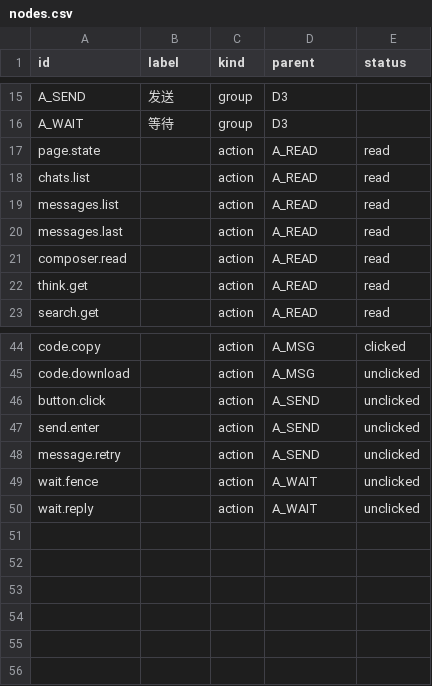
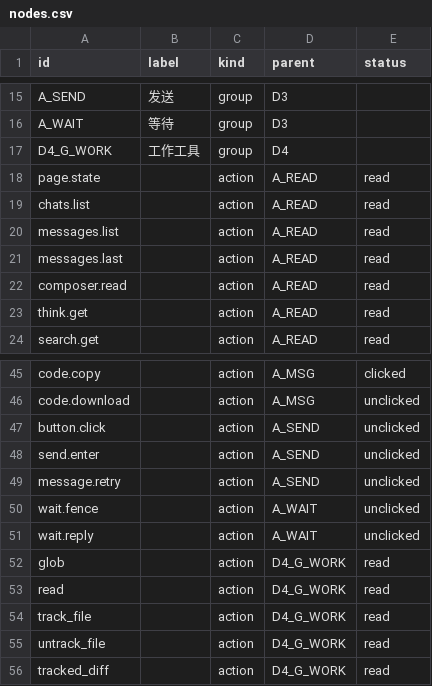
Before and after one commit to asnoted/ds-, a CSV file: docs/map/nodes.csv, drawn as a sheet; only a part is shown, gaps mark what is left out.

Commit message:
track

```diff
--- a/docs/map/nodes.csv
+++ b/docs/map/nodes.csv
@@ -16,2 +16,3 @@ A_SEND,发送,group,D3,
 A_WAIT,等待,group,D3,
+D4_G_WORK,工作工具,group,D4,
 page.state,,action,A_READ,read
@@ -50 +51,6 @@ wait.fence,,action,A_WAIT,unclicked
 wait.reply,,action,A_WAIT,unclicked
+glob,,action,D4_G_WORK,read
+read,,action,D4_G_WORK,read
+track_file,,action,D4_G_WORK,read
+untrack_file,,action,D4_G_WORK,read
+tracked_diff,,action,D4_G_WORK,read
```
Also changed, not shown: docs/map/edges.csv, 7 other files.
